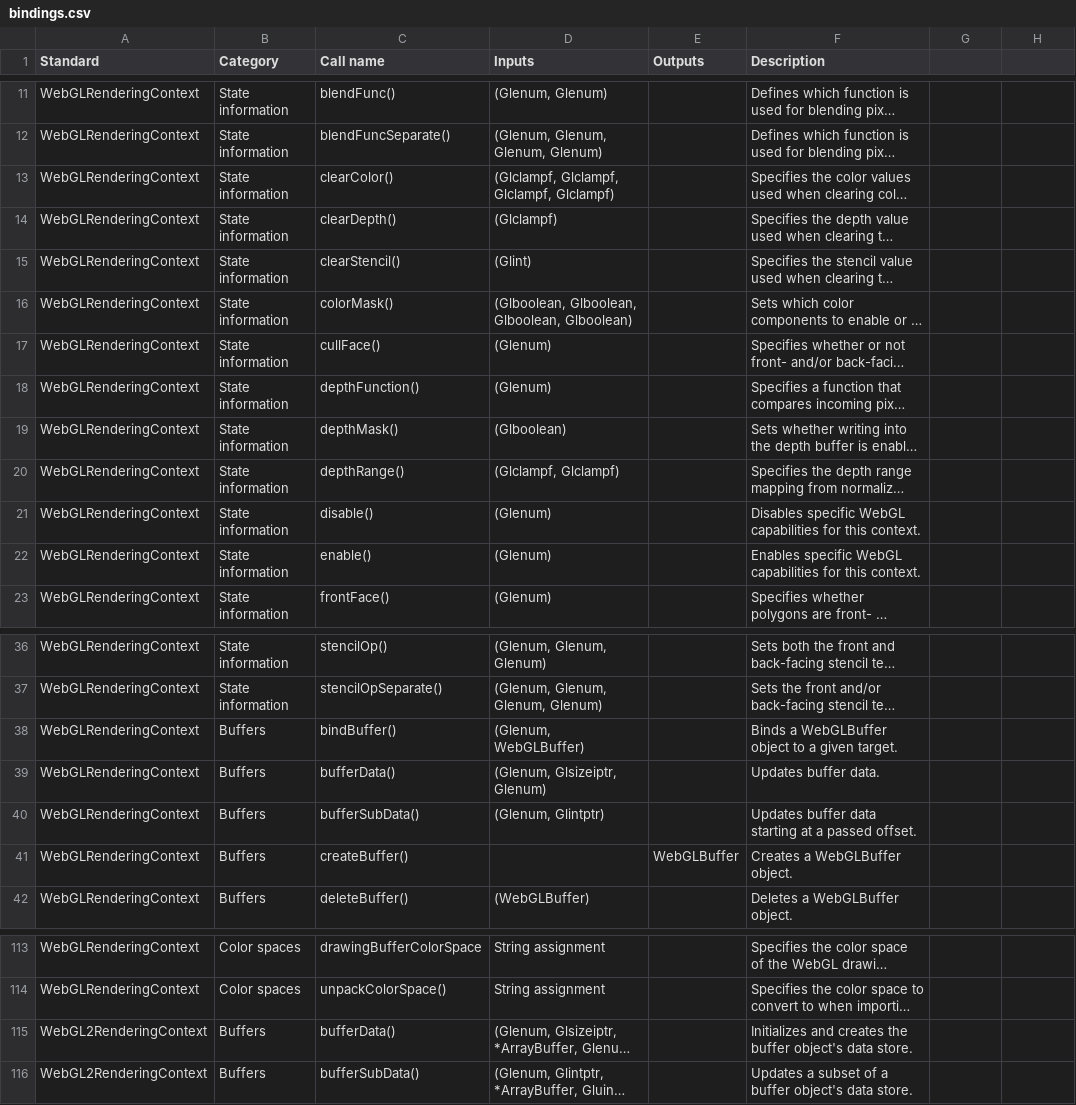
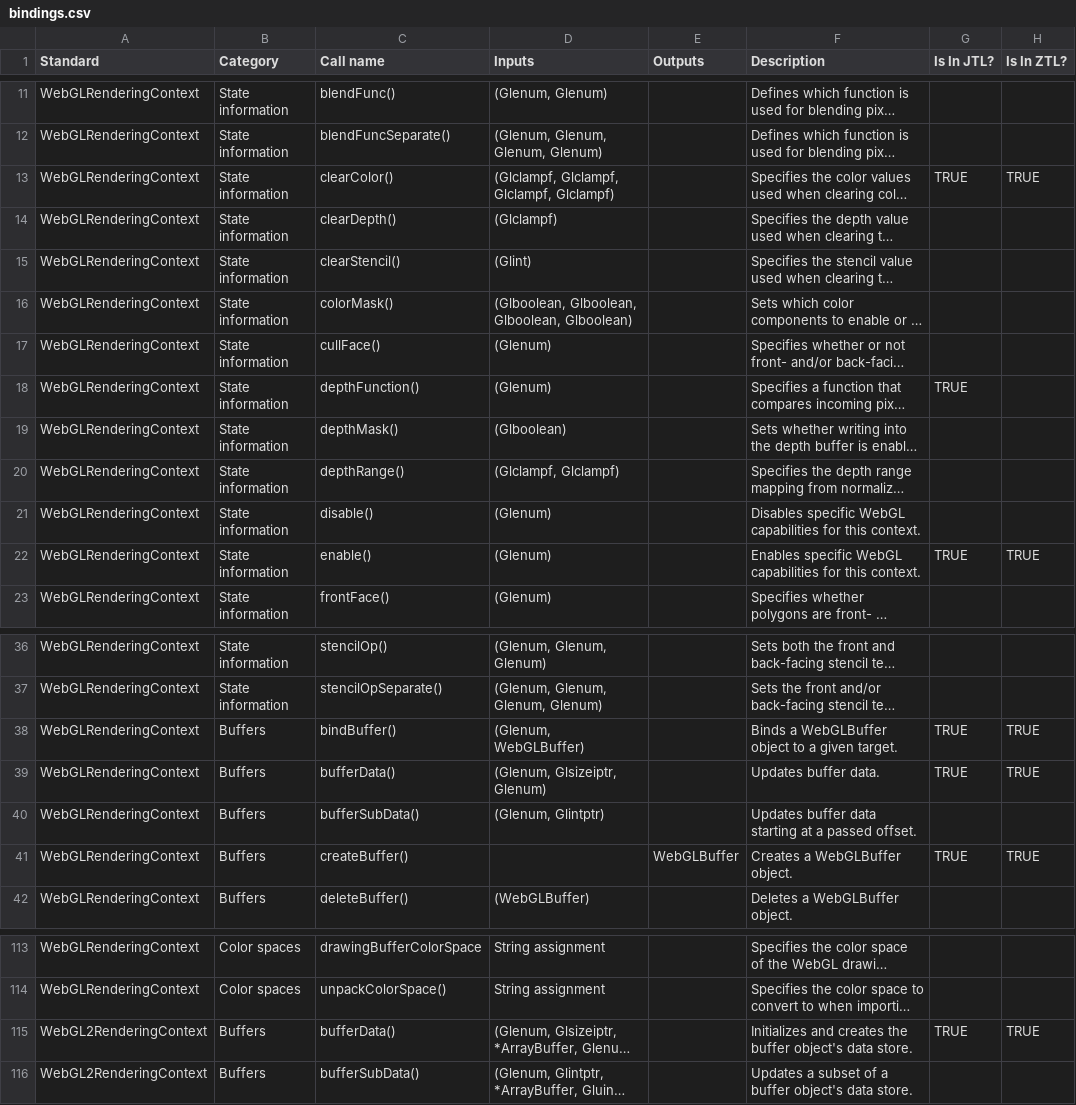
Before and after one commit to raulgrell/zig-wasm-canvas, a CSV file: docs/webgl/bindings.csv, drawn as a sheet; only a part is shown, gaps mark what is left out; long unchanged cells end in …; the diff covers the shown part only; the diff names each change by its address in the sheet, - before the commit and + after, or states it on an @@ line.

```diff
--- a/docs/webgl/bindings.csv
+++ b/docs/webgl/bindings.csv
-G1: (empty)
+G1: Is In JTL?
-H1: (empty)
+H1: Is In ZTL?
-G13 (Is In JTL?): (empty)
+G13 (Is In JTL?): TRUE
-H13 (Is In ZTL?): (empty)
+H13 (Is In ZTL?): TRUE
-G18 (Is In JTL?): (empty)
+G18 (Is In JTL?): TRUE
-G22 (Is In JTL?): (empty)
+G22 (Is In JTL?): TRUE
-H22 (Is In ZTL?): (empty)
+H22 (Is In ZTL?): TRUE
-G38:G39 (Is In JTL?): (empty)
+G38:G39 (Is In JTL?): TRUE
-H38:H39 (Is In ZTL?): (empty)
+H38:H39 (Is In ZTL?): TRUE
-G41 (Is In JTL?): (empty)
+G41 (Is In JTL?): TRUE
-H41 (Is In ZTL?): (empty)
+H41 (Is In ZTL?): TRUE
-G115 (Is In JTL?): (empty)
+G115 (Is In JTL?): TRUE
-H115 (Is In ZTL?): (empty)
+H115 (Is In ZTL?): TRUE
```
Also changed, not shown: 28 edited cells elsewhere in this file, 5 other files.
